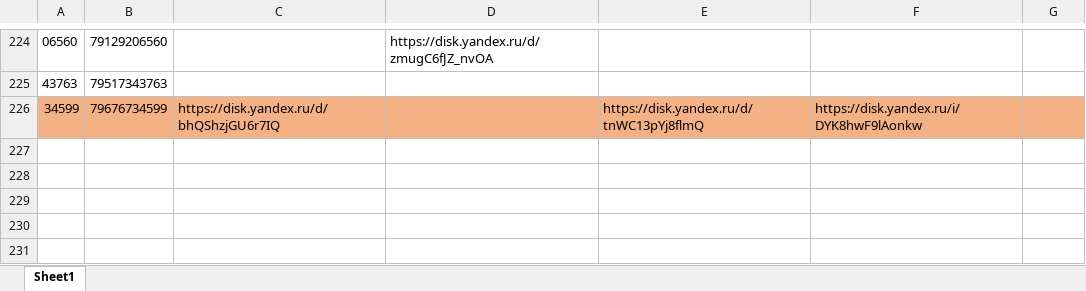
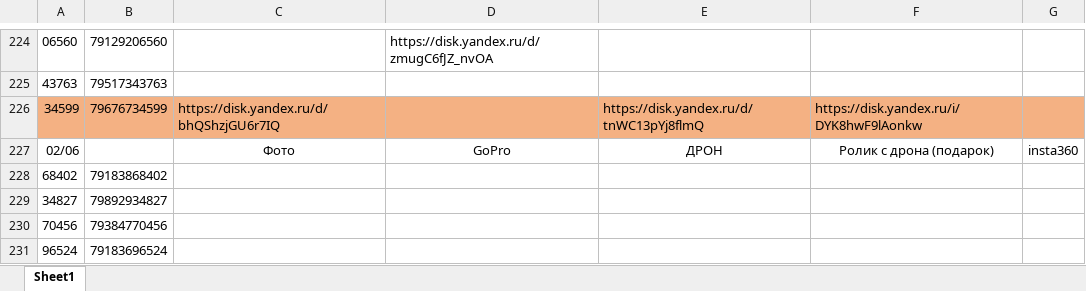
Before and after one commit to janasasha07-collab/photo, an Excel workbook: ФОТО дрон яндекс ссылки.xlsx, sheet Sheet1, drawn as a sheet; only a part is shown, gaps mark what is left out; values as stored, in another font and other column widths than the file's, no borders; the diff names each change by its address in the sheet, - before the commit and + after, or states it on an @@ line.

Commit message:
Add files via upload

```diff
--- a/ФОТО дрон яндекс ссылки.xlsx (sheet Sheet1)
+++ b/ФОТО дрон яндекс ссылки.xlsx (sheet Sheet1)
+row 227: 02/06 |  | Фото | GoPro | ДРОН | Ролик с дрона (подарок) | insta360
+row 228: 68402 | 79183868402
+row 229: 34827 | 79892934827
+row 230: 70456 | 79384770456
+row 231: 96524 | 79183696524
```
